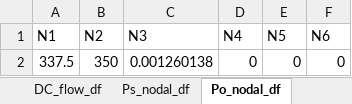
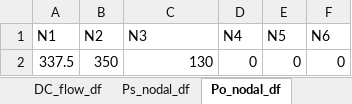
Before and after one commit to NiklasLuettringhaus/RenewablesInElectricityMarkets, an Excel workbook: A2_results_step_2_3.xlsx, sheet Po_nodal_df, drawn as a sheet; values as stored, in another font and other column widths than the file's, no borders; the diff names each change by its address in the sheet, - before the commit and + after, or states it on an @@ line.

```diff
--- a/A2_results_step_2_3.xlsx (sheet Po_nodal_df)
+++ b/A2_results_step_2_3.xlsx (sheet Po_nodal_df)
-C2 (N3): 0.001260138
+C2 (N3): 130
```
Also changed, not shown: sheet DC_flow_df, sheet Price_s_df, sheet Clearing_df, sheet SW_vs_Prof_df, sheet Profit_df, sheet Ps_nodal_df, 3 more sheets, 1 other file.
